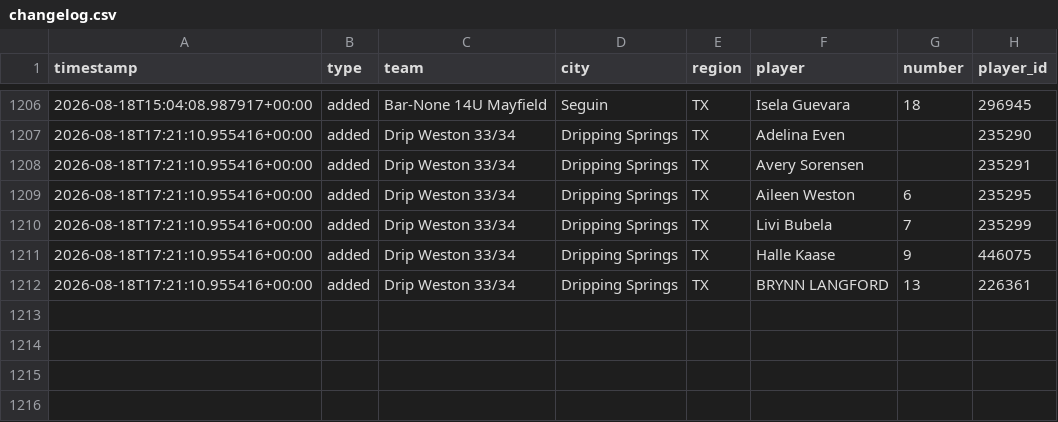
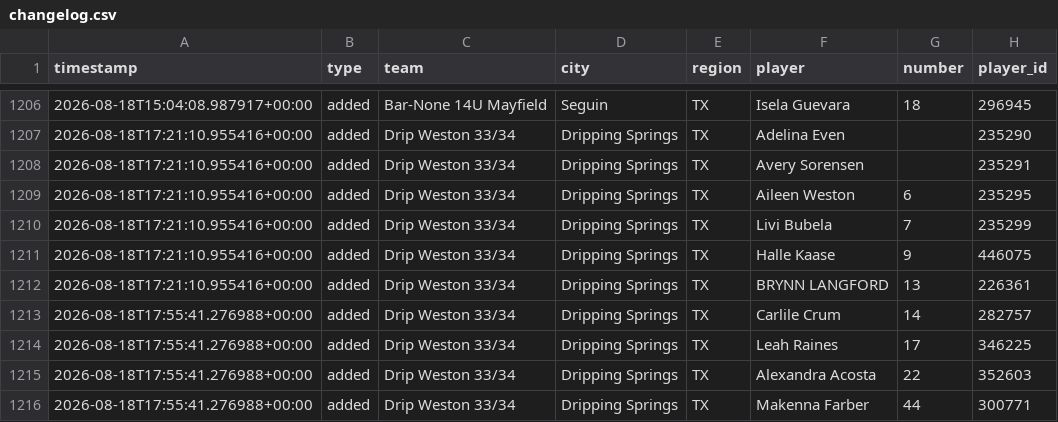
Before and after one commit to jeremiah9980/ncs-monitor, a CSV file: reports/changelog.csv, drawn as a sheet; only a part is shown, gaps mark what is left out; the diff names each change by its address in the sheet, - before the commit and + after, or states it on an @@ line.

```diff
--- a/reports/changelog.csv
+++ b/reports/changelog.csv
+row 1213: 2026-08-18T17:55:41.276988+00:00 | added | Drip Weston 33/34 | Dripping Springs | TX | Carlile Crum | 14 | 282757
+row 1214: 2026-08-18T17:55:41.276988+00:00 | added | Drip Weston 33/34 | Dripping Springs | TX | Leah Raines | 17 | 346225
+row 1215: 2026-08-18T17:55:41.276988+00:00 | added | Drip Weston 33/34 | Dripping Springs | TX | Alexandra Acosta | 22 | 352603
+row 1216: 2026-08-18T17:55:41.276988+00:00 | added | Drip Weston 33/34 | Dripping Springs | TX | Makenna Farber | 44 | 300771
```
Also changed, not shown: reports/team-list.csv, 4 other files.
